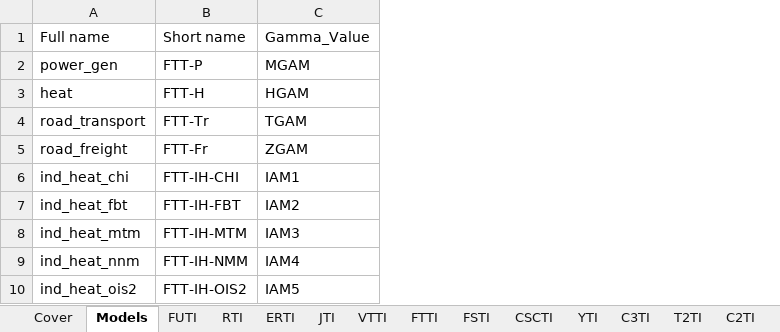
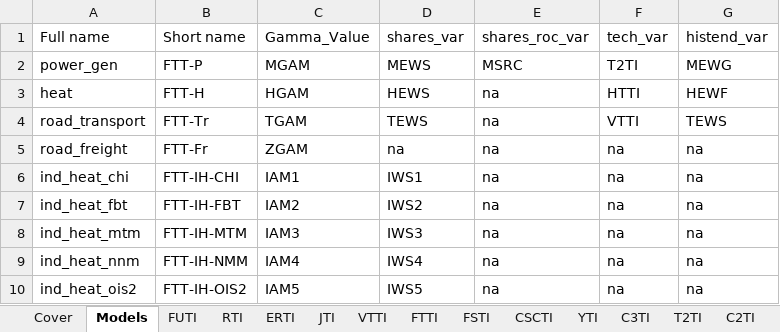
Before and after one commit to cpmodel/FTT_StandAlone, an Excel workbook: Utilities/titles/classification_titles.xlsx, sheet Models, drawn as a sheet; values as stored, in another font and other column widths than the file's, no borders; the diff names each change by its address in the sheet, - before the commit and + after, or states it on an @@ line.

Commit message:
start the gamma value automation on this branch

```diff
--- a/Utilities/titles/classification_titles.xlsx (sheet Models)
+++ b/Utilities/titles/classification_titles.xlsx (sheet Models)
+column D, rows 1-10: shares_var | MEWS | HEWS | TEWS | na | IWS1 | IWS2 | IWS3 | IWS4 | IWS5
+column E, rows 1-10: shares_roc_var | MSRC | na | na | na | na | na | na | na | na
+column F, rows 1-10: tech_var | T2TI | HTTI | VTTI | na | na | na | na | na | na
+column G, rows 1-10: histend_var | MEWG | HEWF | TEWS | na | na | na | na | na | na
```
Also changed, not shown: 2 other files.
